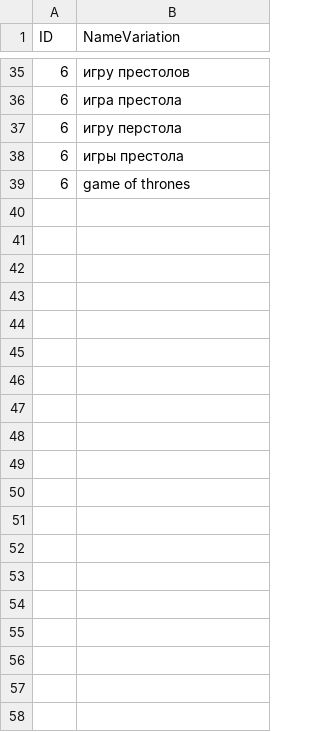
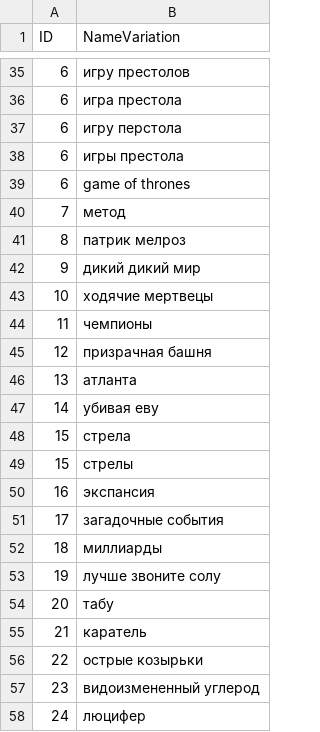
Before and after one commit to kzarms/alisa, a CSV file: NameVariations.csv, drawn as a sheet; only a part is shown, gaps mark what is left out; the diff covers the shown part only; the diff names each change by its address in the sheet, - before the commit and + after, or states it on an @@ line.

```diff
--- a/NameVariations.csv
+++ b/NameVariations.csv
+row 40: 7 | метод
+row 41: 8 | патрик мелроз
+row 42: 9 | дикий дикий мир
+row 43: 10 | ходячие мертвецы
+row 44: 11 | чемпионы
+row 45: 12 | призрачная башня
+row 46: 13 | атланта
+row 47: 14 | убивая еву
+row 48: 15 | стрела
+row 49: 15 | стрелы
+row 50: 16 | экспансия
+row 51: 17 | загадочные события
+row 52: 18 | миллиарды
+row 53: 19 | лучше звоните солу
+row 54: 20 | табу
+row 55: 21 | каратель
+row 56: 22 | острые козырьки
+row 57: 23 | видоизмененный углерод
+row 58: 24 | люцифер
```
Also changed, not shown: 16 added rows elsewhere in this file, films.csv, 3 other files.
